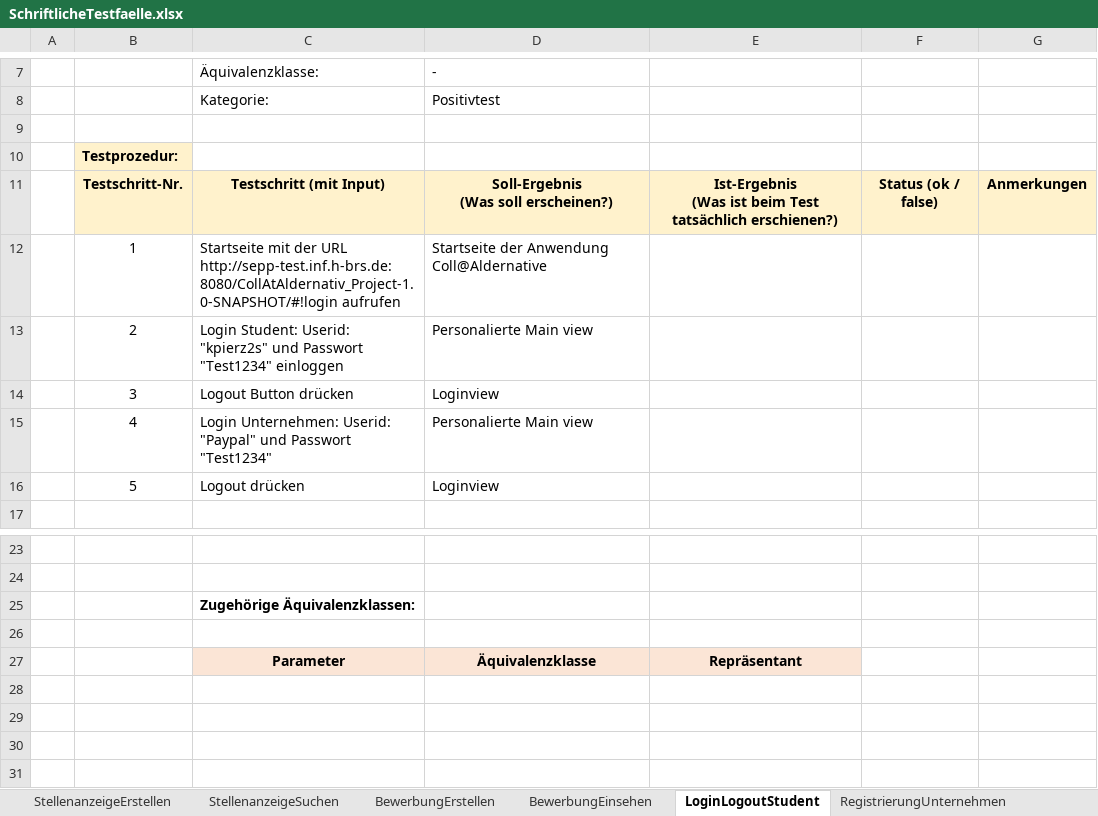
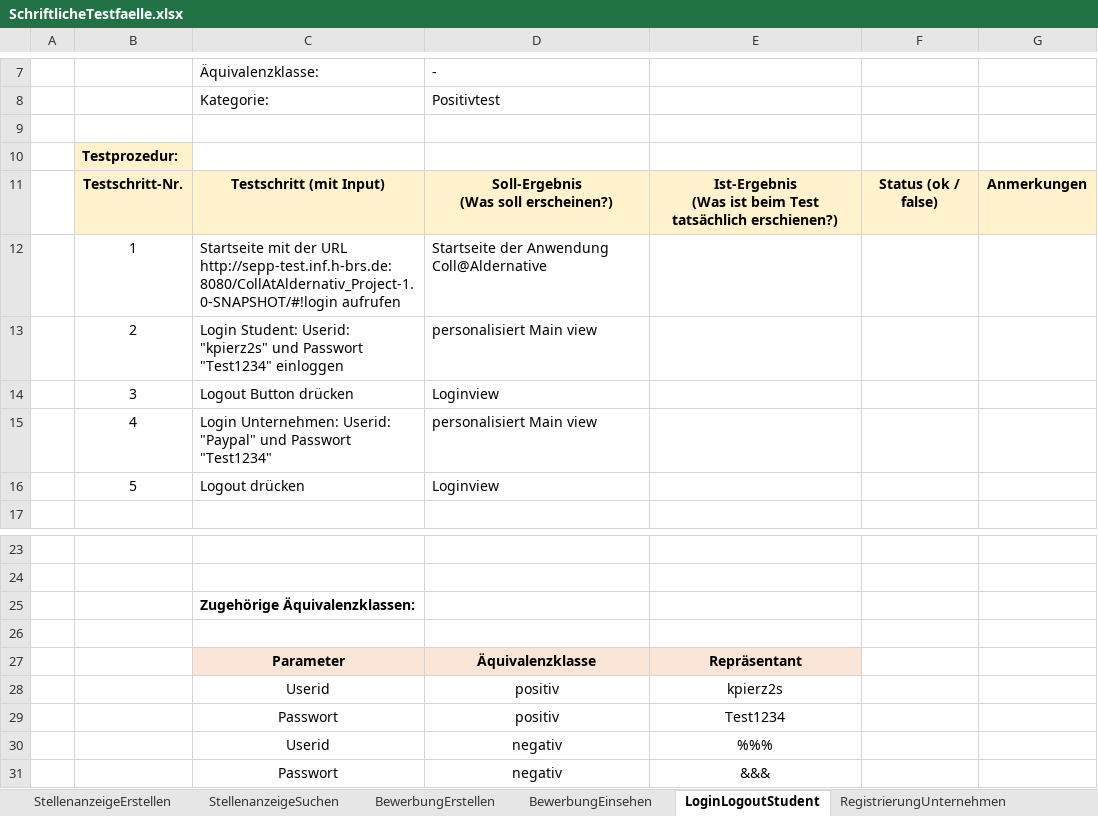
Before and after one commit to arantarion/wi-inf_se2_2020_collataldernativ, an Excel workbook: Documents/SchriftlicheTestfaelle.xlsx, sheet LoginLogoutStudent, drawn as a sheet; only a part is shown, gaps mark what is left out; values as stored, in another font and other column widths than the file's, no borders; the diff names each change by its address in the sheet, - before the commit and + after, or states it on an @@ line.

```diff
--- a/Documents/SchriftlicheTestfaelle.xlsx (sheet LoginLogoutStudent)
+++ b/Documents/SchriftlicheTestfaelle.xlsx (sheet LoginLogoutStudent)
-D13: Personalierte Main view
+D13: personalisiert Main view
-D15: Personalierte Main view
+D15: personalisiert Main view
+row 28:  |  | Userid | positiv | kpierz2s
+row 29:  |  | Passwort | positiv | Test1234
+row 30:  |  | Userid | negativ | %%%
+row 31:  |  | Passwort | negativ | &&&
```
Also changed, not shown: sheet StellenanzeigeSuchen, sheet RegistrierungUnternehmen.
